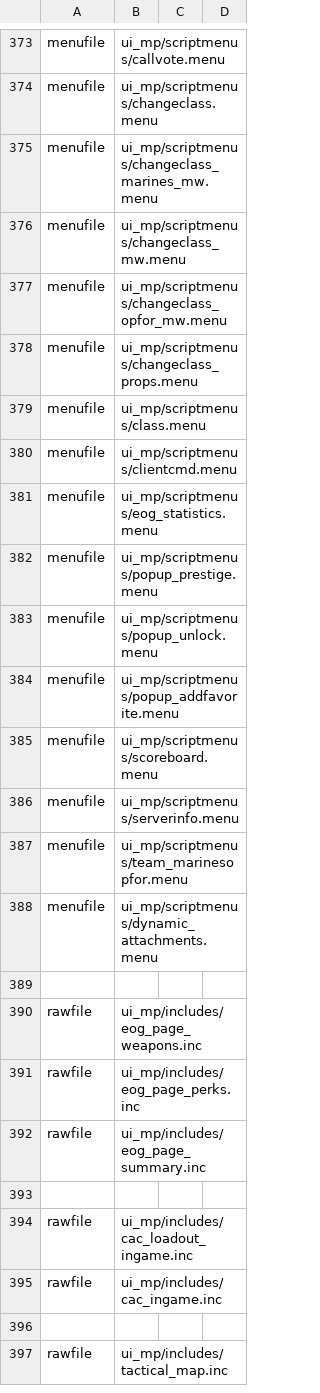
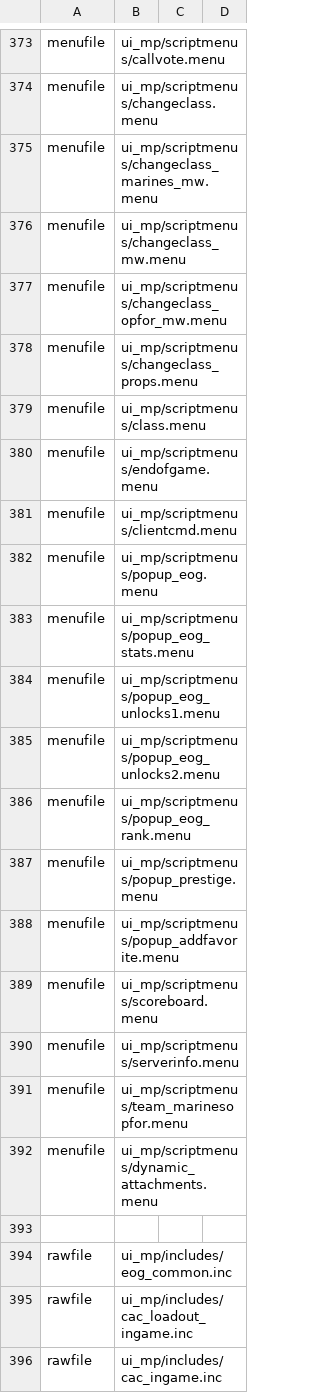
Before and after one commit to ObelardO/Cod4x-Obelwarfare-Mod, a CSV file: _Base/mod.csv, drawn as a sheet; only a part is shown, gaps mark what is left out; the shorter side is filled out with more unchanged rows.

Commit message:
Upd end-of-game popups reworked totaly

```diff
--- a/_Base/mod.csv
+++ b/_Base/mod.csv
@@ -379,6 +379,10 @@ menufile,ui_mp/scriptmenus/changeclass_props.menu
 menufile,ui_mp/scriptmenus/class.menu
+menufile,ui_mp/scriptmenus/endofgame.menu
 menufile,ui_mp/scriptmenus/clientcmd.menu
-menufile,ui_mp/scriptmenus/eog_statistics.menu
+menufile,ui_mp/scriptmenus/popup_eog.menu
+menufile,ui_mp/scriptmenus/popup_eog_stats.menu
+menufile,ui_mp/scriptmenus/popup_eog_unlocks1.menu
+menufile,ui_mp/scriptmenus/popup_eog_unlocks2.menu
+menufile,ui_mp/scriptmenus/popup_eog_rank.menu
 menufile,ui_mp/scriptmenus/popup_prestige.menu
-menufile,ui_mp/scriptmenus/popup_unlock.menu
 menufile,ui_mp/scriptmenus/popup_addfavorite.menu
@@ -389,6 +393,3 @@ menufile,ui_mp/scriptmenus/dynamic_attachments.menu
 
-rawfile,ui_mp/includes/eog_page_weapons.inc
-rawfile,ui_mp/includes/eog_page_perks.inc
-rawfile,ui_mp/includes/eog_page_summary.inc
-
+rawfile,ui_mp/includes/eog_common.inc
 rawfile,ui_mp/includes/cac_loadout_ingame.inc
```
Also changed, not shown: 15 other files.
